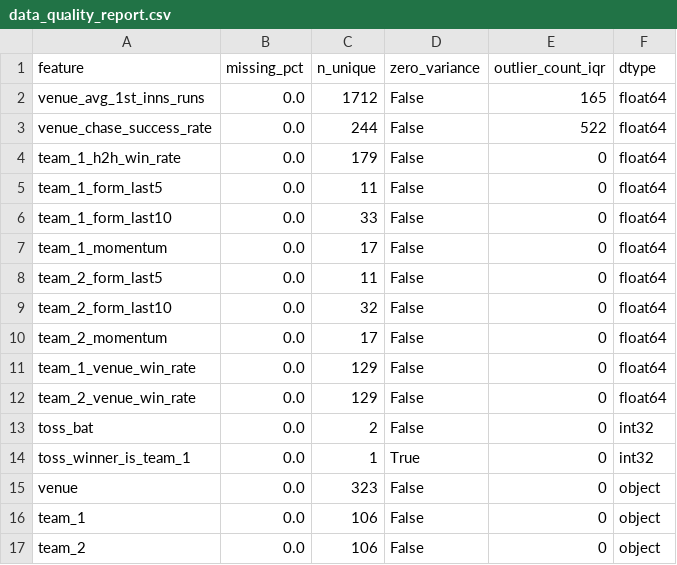
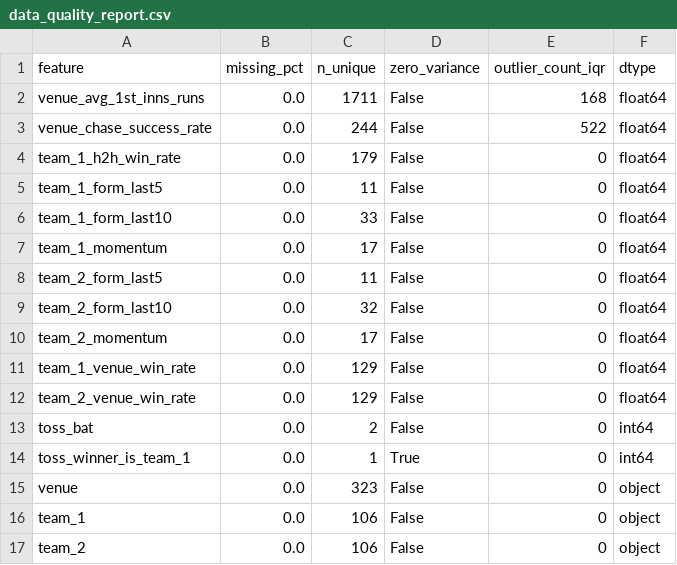
Before and after one commit to Krishilgithub/CricketIQ, a CSV file: CricketIQ/artifacts/models/feature_analysis/data_quality_report.csv, drawn as a sheet.

Commit message:
Implement intent routing for chatbot and update artifacts

```diff
--- a/CricketIQ/artifacts/models/feature_analysis/data_quality_report.csv
+++ b/CricketIQ/artifacts/models/feature_analysis/data_quality_report.csv
@@ -1,3 +1,3 @@
 feature,missing_pct,n_unique,zero_variance,outlier_count_iqr,dtype
-venue_avg_1st_inns_runs,0.0,1712,False,165,float64
+venue_avg_1st_inns_runs,0.0,1711,False,168,float64
 venue_chase_success_rate,0.0,244,False,522,float64
@@ -12,4 +12,4 @@ team_1_venue_win_rate,0.0,129,False,0,float64
 team_2_venue_win_rate,0.0,129,False,0,float64
-toss_bat,0.0,2,False,0,int32
-toss_winner_is_team_1,0.0,1,True,0,int32
+toss_bat,0.0,2,False,0,int64
+toss_winner_is_team_1,0.0,1,True,0,int64
 venue,0.0,323,False,0,object
```
Also changed, not shown: 20 other files.
